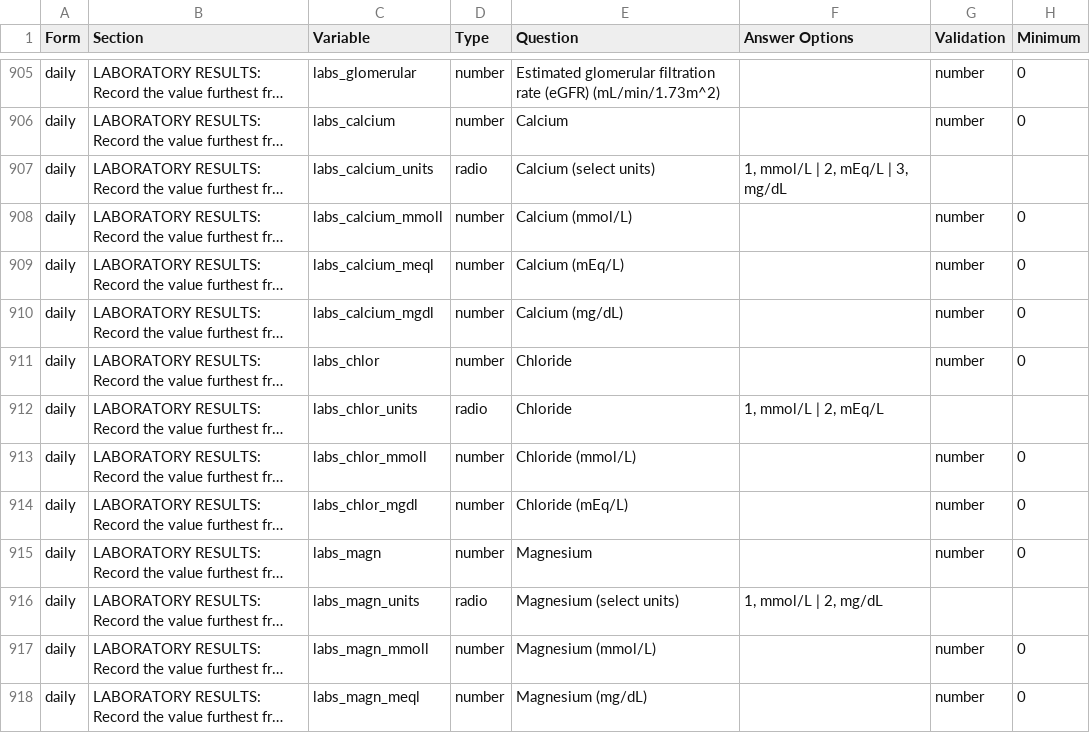
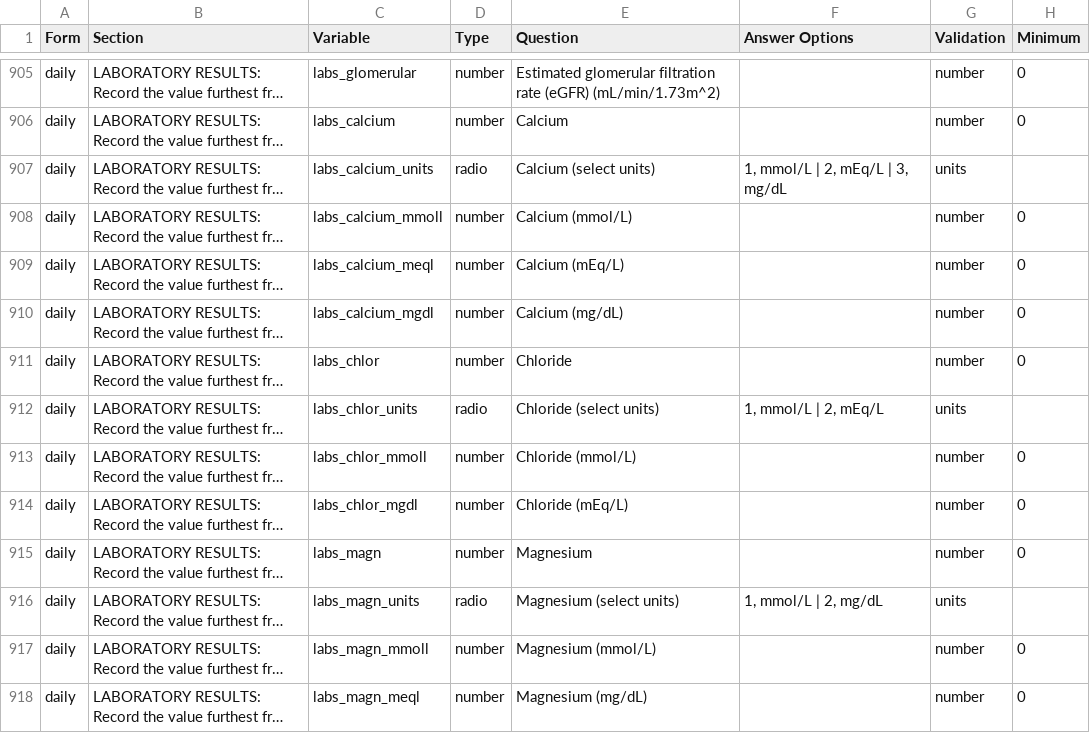
Before and after one commit to ISARICResearch/ARC, a CSV file: ARC.csv, drawn as a sheet; only a part is shown, gaps mark what is left out; long unchanged cells end in …; the diff covers the shown part only; the diff names each change by its address in the sheet, - before the commit and + after, or states it on an @@ line.

Commit message:
Add 'units' to Validation for BRIDGE

```diff
--- a/ARC.csv
+++ b/ARC.csv
-G907 (Validation): (empty)
+G907 (Validation): units
-E912 (Question): Chloride
+E912 (Question): Chloride (select units)
-G912 (Validation): (empty)
+G912 (Validation): units
-G916 (Validation): (empty)
+G916 (Validation): units
```
Also changed, not shown: 34 edited cells elsewhere in this file.
